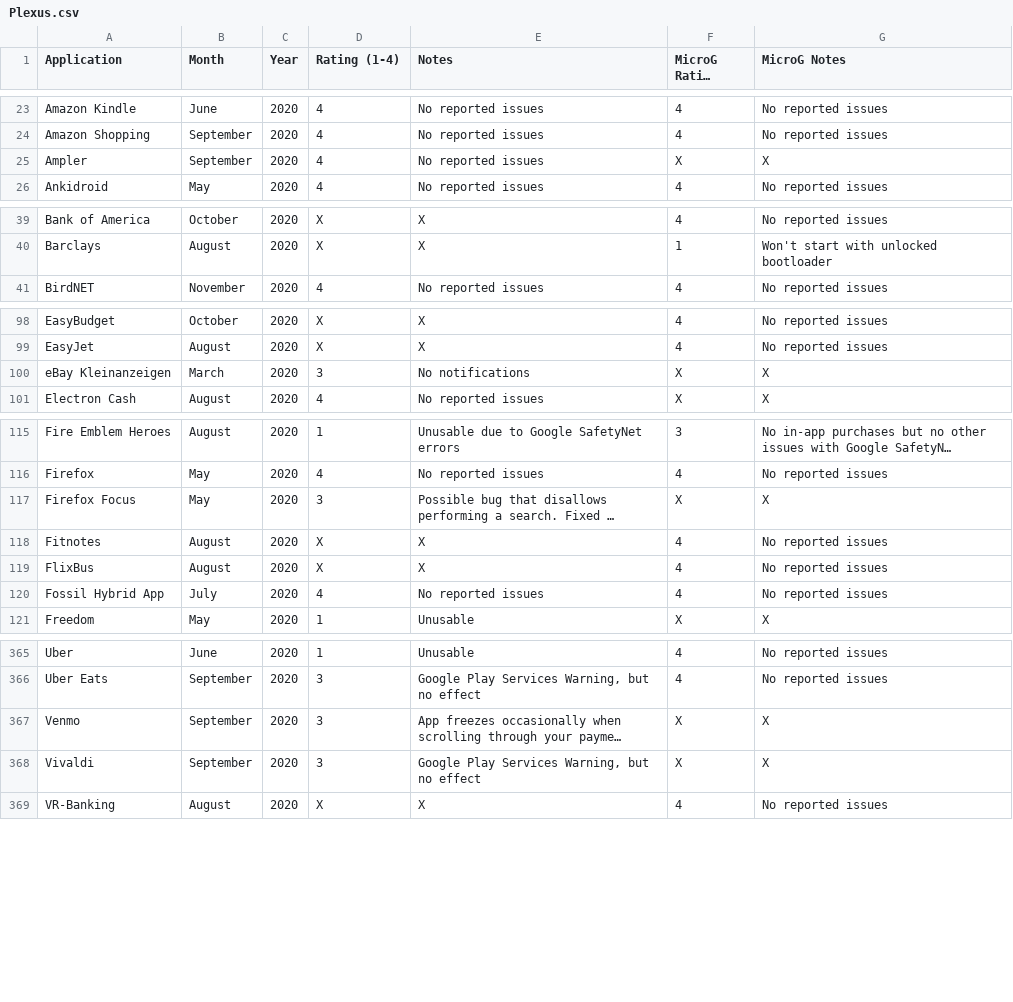
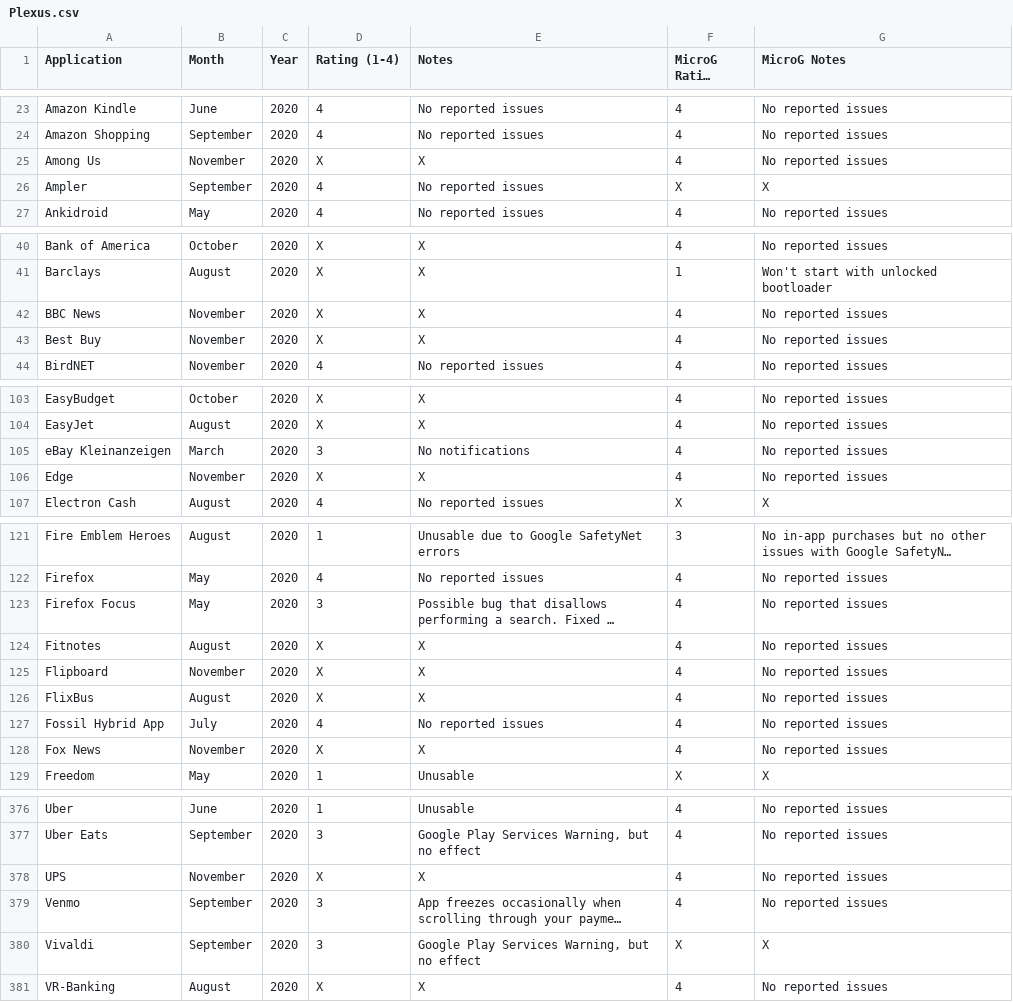
Before and after one commit to techlore/plexus, a CSV file: src/data/Plexus.csv, drawn as a sheet; only a part is shown, gaps mark what is left out; long unchanged cells end in …; addresses are those after the commit; the diff covers the shown part only; the diff names each change by its address in the sheet, - before the commit and + after, or states it on an @@ line.

Commit message:
Update Plexus.csv

```diff
--- a/src/data/Plexus.csv
+++ b/src/data/Plexus.csv
+row 25: Among Us | November | 2020 | X | X | 4 | No reported issues
+row 42: BBC News | November | 2020 | X | X | 4 | No reported issues
+row 43: Best Buy | November | 2020 | X | X | 4 | No reported issues
-F105 (MicroG Rating (1-4)): X
+F105 (MicroG Rating (1-4)): 4
-G105 (MicroG Notes): X
+G105 (MicroG Notes): No reported issues
+row 106: Edge | November | 2020 | X | X | 4 | No reported issues
-F123 (MicroG Rating (1-4)): X
+F123 (MicroG Rating (1-4)): 4
-G123 (MicroG Notes): X
+G123 (MicroG Notes): No reported issues
+row 125: Flipboard | November | 2020 | X | X | 4 | No reported issues
+row 128: Fox News | November | 2020 | X | X | 4 | No reported issues
+row 378: UPS | November | 2020 | X | X | 4 | No reported issues
-F379 (MicroG Rating (1-4)): X
+F379 (MicroG Rating (1-4)): 4
-G379 (MicroG Notes): X
+G379 (MicroG Notes): No reported issues
```
Also changed, not shown: 5 added rows elsewhere in this file.
